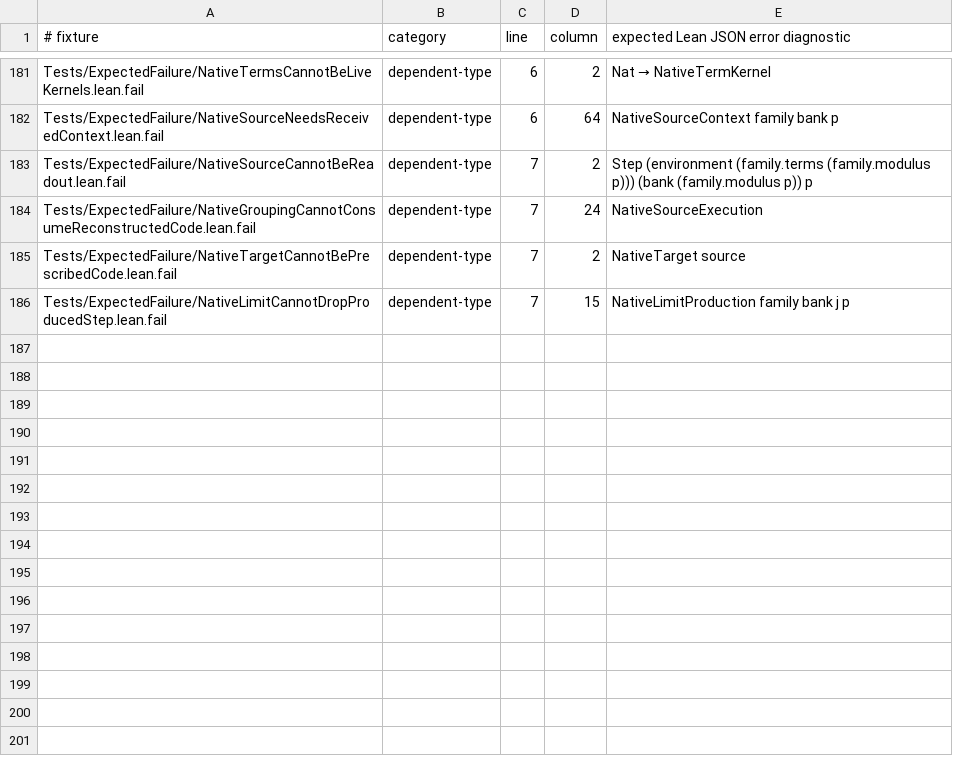
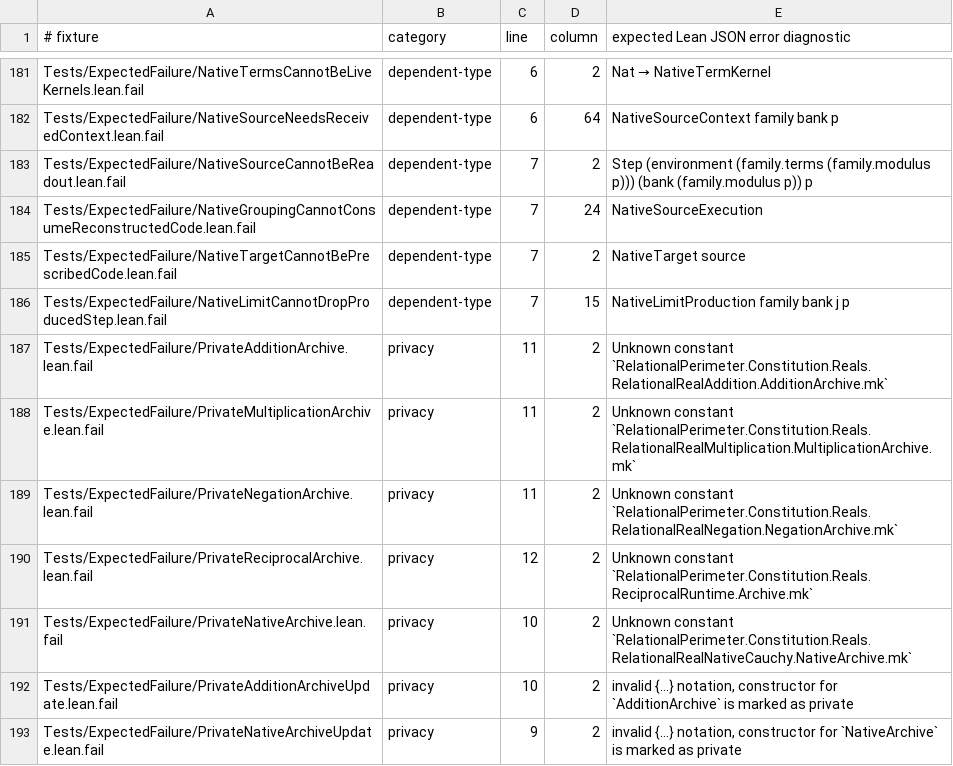
Before and after one commit to JohnDoe-collab-stack/relational-perimeter, a TSV file: scripts/expected-failures.tsv, drawn as a sheet; only a part is shown, gaps mark what is left out; the diff names each change by its address in the sheet, - before the commit and + after, or states it on an @@ line.

Commit message:
Correct native runtime real evidence

```diff
--- a/scripts/expected-failures.tsv
+++ b/scripts/expected-failures.tsv
+row 187: Tests/ExpectedFailure/PrivateAdditionArchive.lean.fail | privacy | 11 | 2 | Unknown constant `RelationalPerimeter.Constitution.Reals.RelationalRealAddition.AdditionArchive.mk`
+row 188: Tests/ExpectedFailure/PrivateMultiplicationArchive.lean.fail | privacy | 11 | 2 | Unknown constant `RelationalPerimeter.Constitution.Reals.RelationalRealMultiplication.MultiplicationArchive.mk`
+row 189: Tests/ExpectedFailure/PrivateNegationArchive.lean.fail | privacy | 11 | 2 | Unknown constant `RelationalPerimeter.Constitution.Reals.RelationalRealNegation.NegationArchive.mk`
+row 190: Tests/ExpectedFailure/PrivateReciprocalArchive.lean.fail | privacy | 12 | 2 | Unknown constant `RelationalPerimeter.Constitution.Reals.ReciprocalRuntime.Archive.mk`
+row 191: Tests/ExpectedFailure/PrivateNativeArchive.lean.fail | privacy | 10 | 2 | Unknown constant `RelationalPerimeter.Constitution.Reals.RelationalRealNativeCauchy.NativeArchive.mk`
+row 192: Tests/ExpectedFailure/PrivateAdditionArchiveUpdate.lean.fail | privacy | 10 | 2 | invalid {...} notation, constructor for `AdditionArchive` is marked as private
+row 193: Tests/ExpectedFailure/PrivateNativeArchiveUpdate.lean.fail | privacy | 9 | 2 | invalid {...} notation, constructor for `NativeArchive` is marked as private
```
Also changed, not shown: 21 other files.
